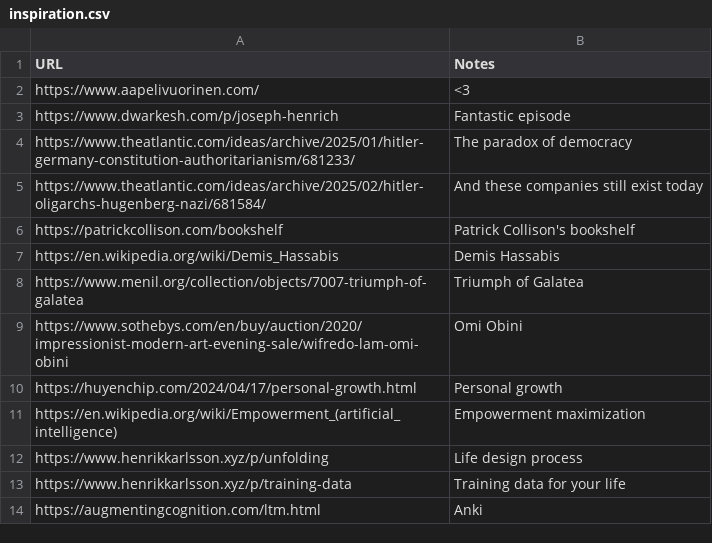
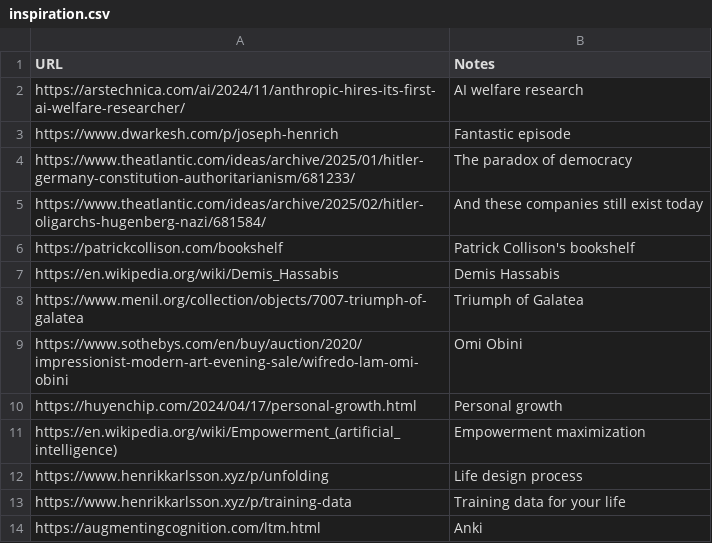
Before and after one commit to ktjkim/ktjkim.github.io, a CSV file: inspiration.csv, drawn as a sheet; removed rows and columns are numbered as before the commit, all else as after; the diff names each change by its address in the sheet, - before the commit and + after, or states it on an @@ line.

Commit message:
update inspiration

```diff
--- a/inspiration.csv
+++ b/inspiration.csv
-row 2: https://www.aapelivuorinen.com/ | <3
+row 2: https://arstechnica.com/ai/2024/11/anthropic-hires-its-first-ai-welfare-researcher/ | AI welfare research
```
